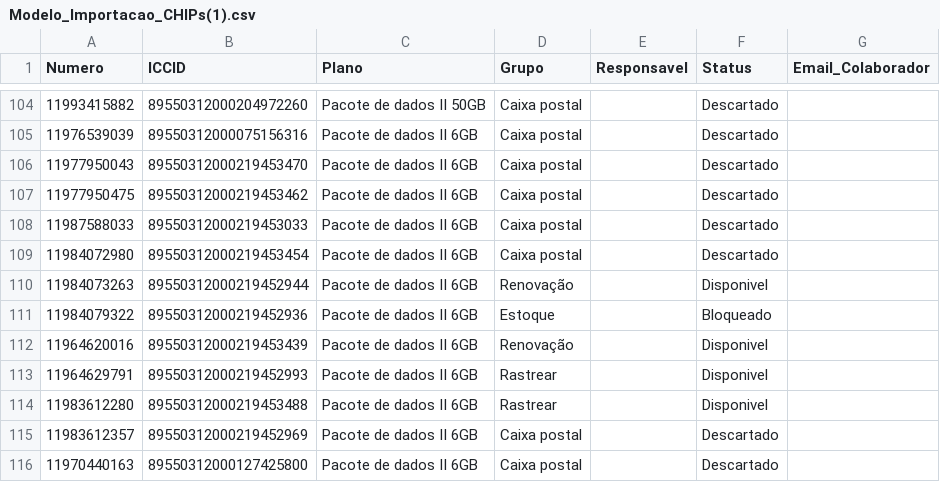
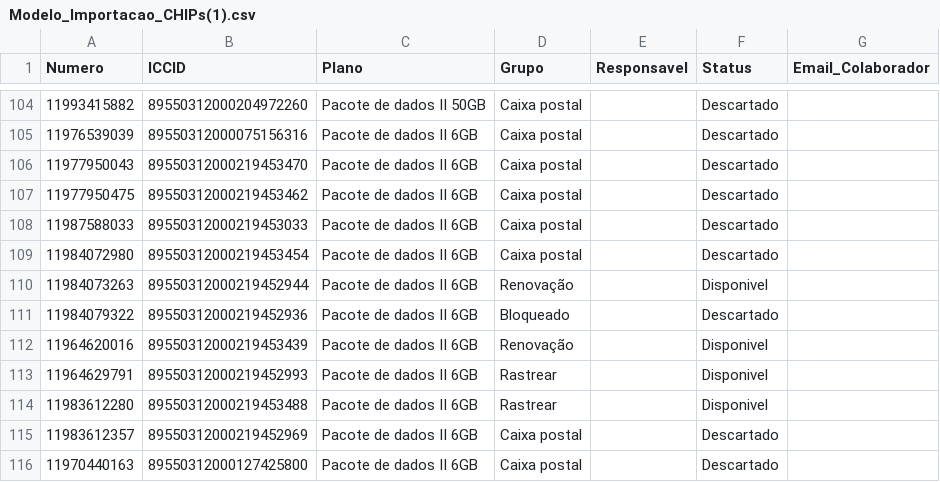
Before and after one commit to DevG0mes/IT_Governance, a CSV file: dados/Modelo_Importacao_CHIPs(1).csv, drawn as a sheet; only a part is shown, gaps mark what is left out.

```diff
--- a/dados/Modelo_Importacao_CHIPs(1).csv
+++ b/dados/Modelo_Importacao_CHIPs(1).csv
@@ -110,3 +110,3 @@
 11984073263;89550312000219452944;Pacote de dados II 6GB;Renovação;;Disponivel;
-11984079322;89550312000219452936;Pacote de dados II 6GB;Estoque;;Bloqueado;
+11984079322;89550312000219452936;Pacote de dados II 6GB;Bloqueado;;Descartado;
 11964620016;89550312000219453439;Pacote de dados II 6GB;Renovação;;Disponivel;
```
Also changed, not shown: 29 other files.
